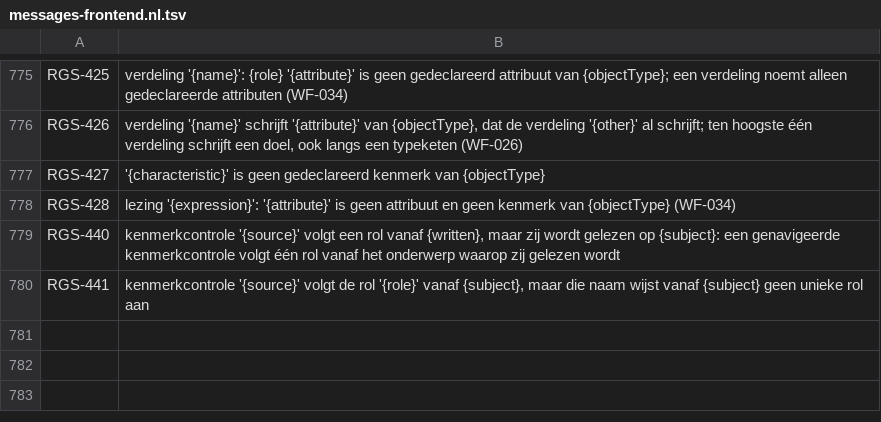
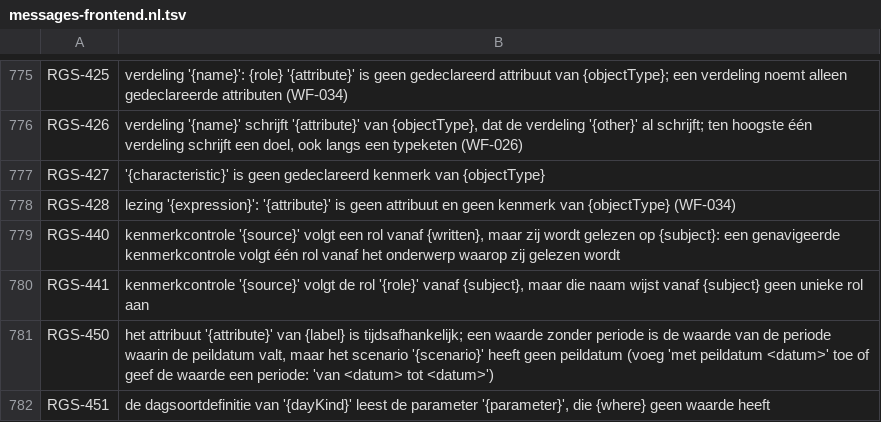
Before and after one commit to uchar-dev/uchar, a TSV file: frontends/regelspraak/src/main/resources/dev/uchar/regelspraak/message/messages-frontend.nl.tsv, drawn as a sheet; only a part is shown, gaps mark what is left out; the diff names each change by its address in the sheet, - before the commit and + after, or states it on an @@ line.

Commit message:
Scenario: de poorten zien dagsoortdefinities en emmerscalairen
Een dagsoortdefinitie staat in elk document dat een scenario oplevert,
maar de parameterpoort las alleen de benoemde vormen: een parameter
die alleen een dagsoort leest, kreeg geen waarde en het casebestand
faalde pas in de uitvoerders. De poort leest nu ook de dagsoorten
(RGS-451). Een waarde zonder periode op een tijdsafhankelijk attribuut
is de waarde van de periode van de peildatum (RUNTIME-SEMANTICS ch.
8.4); zonder peildatum betekent ze niets en wordt nu op haar regel
geweigerd (RGS-450). Een startpuntbepaling is een regel en werd al
gezien; een dagsoortdefinitie kan geen venster hebben en de rekendatum
niet lezen, dus de peildatumpoort hoeft haar niet te lezen.

```diff
--- a/frontends/regelspraak/src/main/resources/dev/uchar/regelspraak/message/messages-frontend.nl.tsv
+++ b/frontends/regelspraak/src/main/resources/dev/uchar/regelspraak/message/messages-frontend.nl.tsv
+row 781: RGS-450 | het attribuut '{attribute}' van {label} is tijdsafhankelijk; een waarde zonder periode is de waarde van de periode waarin de peildatum valt, maar het scenario '{scenario}' heeft geen peildatum (voeg 'met peildatum <datum>' toe of geef de waarde een periode: 'van <datum> tot <datum>')
+row 782: RGS-451 | de dagsoortdefinitie van '{dayKind}' leest de parameter '{parameter}', die {where} geen waarde heeft
```
Also changed, not shown: frontends/regelspraak/src/main/resources/dev/uchar/regelspraak/diagnostic-codes.tsv, frontends/regelspraak/src/main/resources/dev/uchar/regelspraak/message/messages-frontend.en.tsv, 2 other files.
